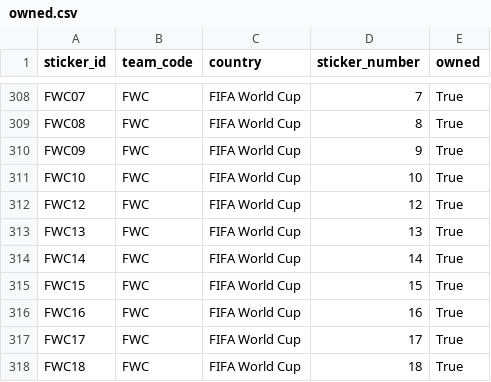
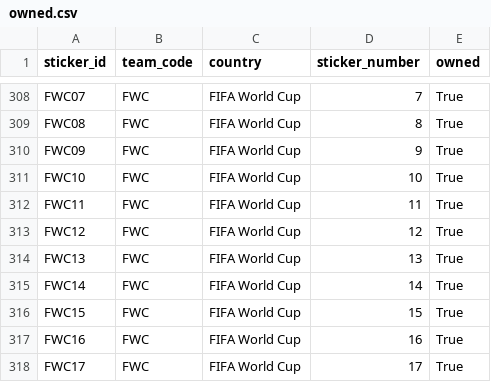
Before and after one commit to RafaSartorel/figurinhas-copa-2026, a CSV file: data/owned.csv, drawn as a sheet; only a part is shown, gaps mark what is left out; the shorter side is filled out with more unchanged rows.

```diff
--- a/data/owned.csv
+++ b/data/owned.csv
@@ -311,2 +311,3 @@ FWC09,FWC,FIFA World Cup,9,True
 FWC10,FWC,FIFA World Cup,10,True
+FWC11,FWC,FIFA World Cup,11,True
 FWC12,FWC,FIFA World Cup,12,True
```
Also changed, not shown: data/missing.csv, 6 other files.
